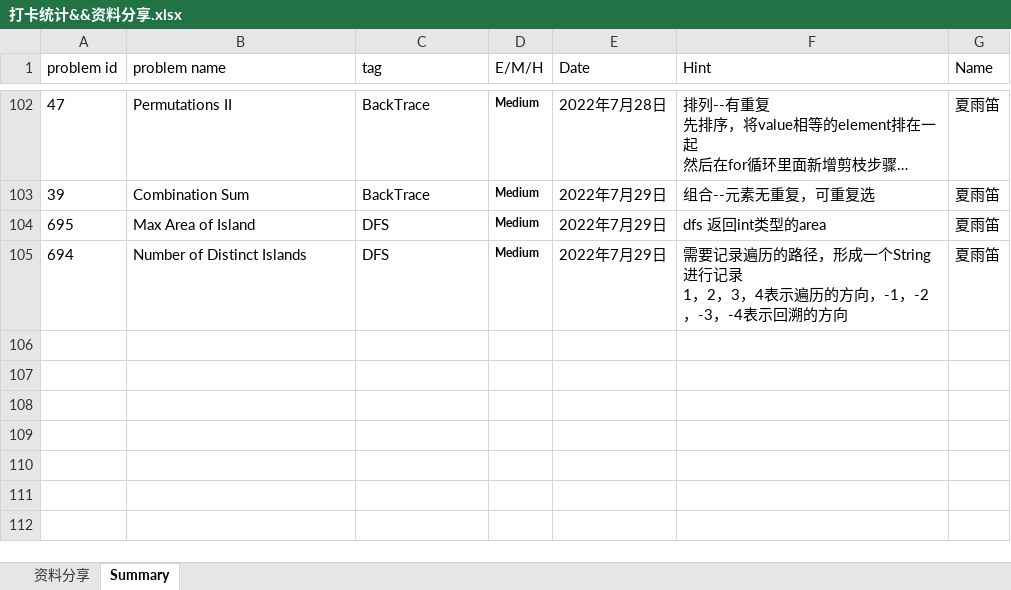
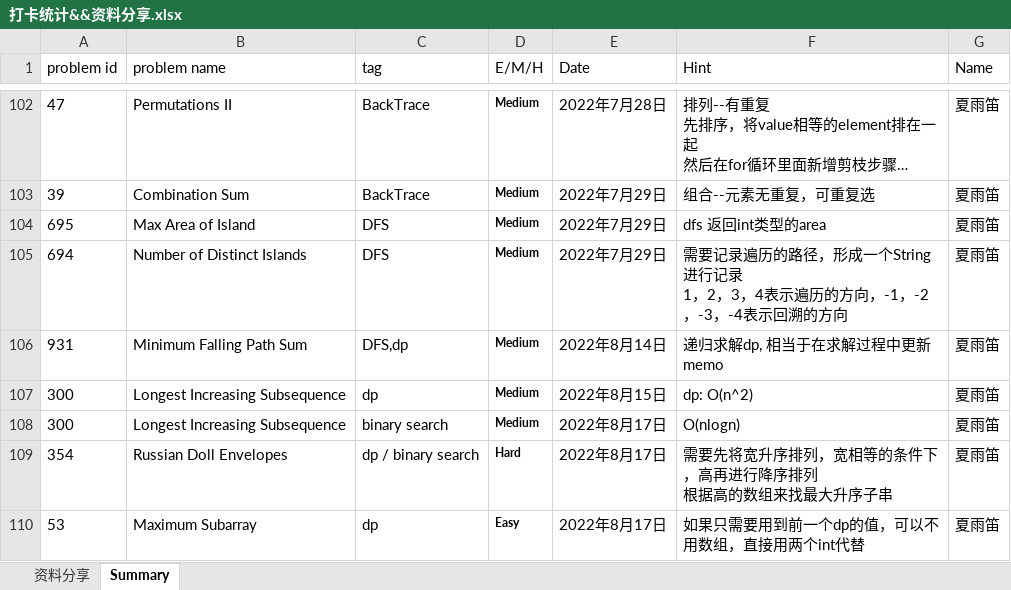
Before and after one commit to JILLXIA/2021leetcode, an Excel workbook: 打卡统计&&资料分享.xlsx, sheet Summary, drawn as a sheet; only a part is shown, gaps mark what is left out; long unchanged cells end in …; values as stored, in another font and other column widths than the file's, no borders; ↵ is a line break in a cell; the diff names each change by its address in the sheet, - before the commit and + after, or states it on an @@ line.

```diff
--- a/打卡统计&&资料分享.xlsx (sheet Summary)
+++ b/打卡统计&&资料分享.xlsx (sheet Summary)
+row 106: 931 | Minimum Falling Path Sum | DFS,dp | Medium | 2022年8月14日 | 递归求解dp, 相当于在求解过程中更新memo | 夏雨笛
+row 107: 300 | Longest Increasing Subsequence | dp | Medium | 2022年8月15日 | dp: O(n^2) | 夏雨笛
+row 108: 300 | Longest Increasing Subsequence | binary search | Medium | 2022年8月17日 | O(nlogn) | 夏雨笛
+row 109: 354 | Russian Doll Envelopes | dp / binary search | Hard | 2022年8月17日 | 需要先将宽升序排列，宽相等的条件下，高再进行降序排列 ↵ 根据高的数组来找最大升序子串 | 夏雨笛
+row 110: 53 | Maximum Subarray | dp | Easy | 2022年8月17日 | 如果只需要用到前一个dp的值，可以不用数组，直接用两个int代替 | 夏雨笛
```
Also changed, not shown: 5 other files.
